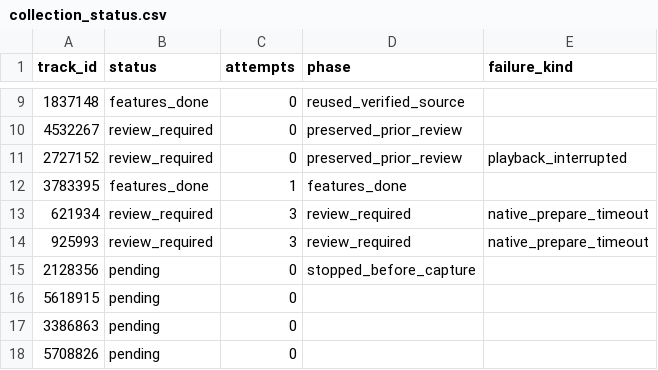
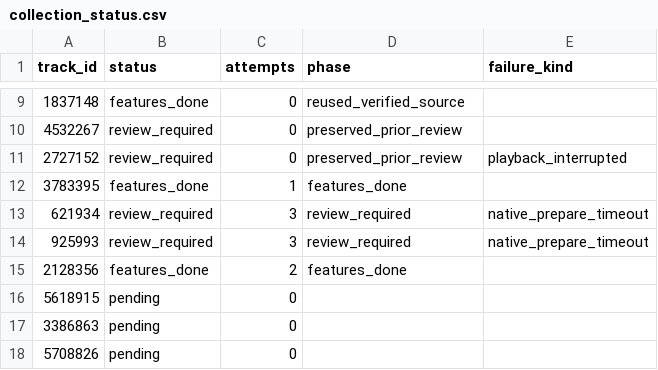
Before and after one commit to daniel5909/ccm_dat_DA, a CSV file: outputs/v3_1335/collection_status.csv, drawn as a sheet; only a part is shown, gaps mark what is left out.

```diff
--- a/outputs/v3_1335/collection_status.csv
+++ b/outputs/v3_1335/collection_status.csv
@@ -14,3 +14,3 @@
 925993,review_required,3,review_required,native_prepare_timeout
-2128356,pending,0,stopped_before_capture,
+2128356,features_done,2,features_done,
 5618915,pending,0,,
```
Also changed, not shown: outputs/v3_1335/music_features_final.csv, 4 other files.
